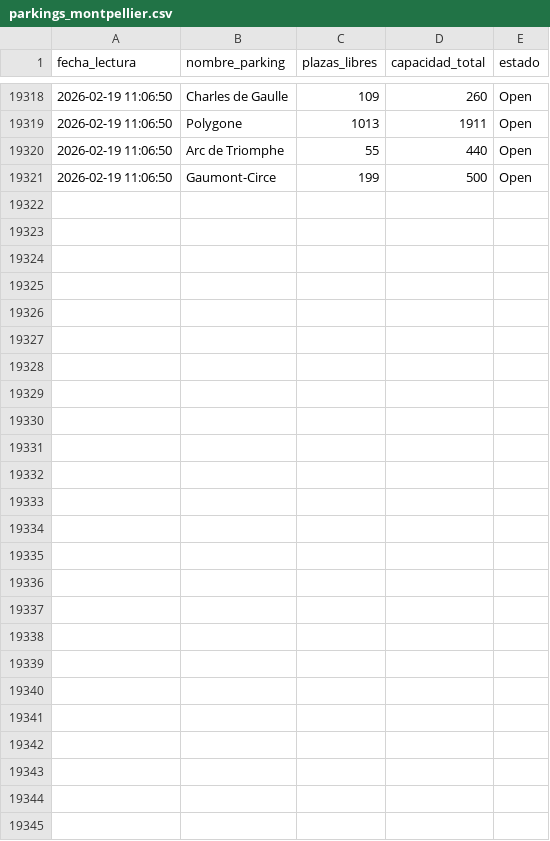
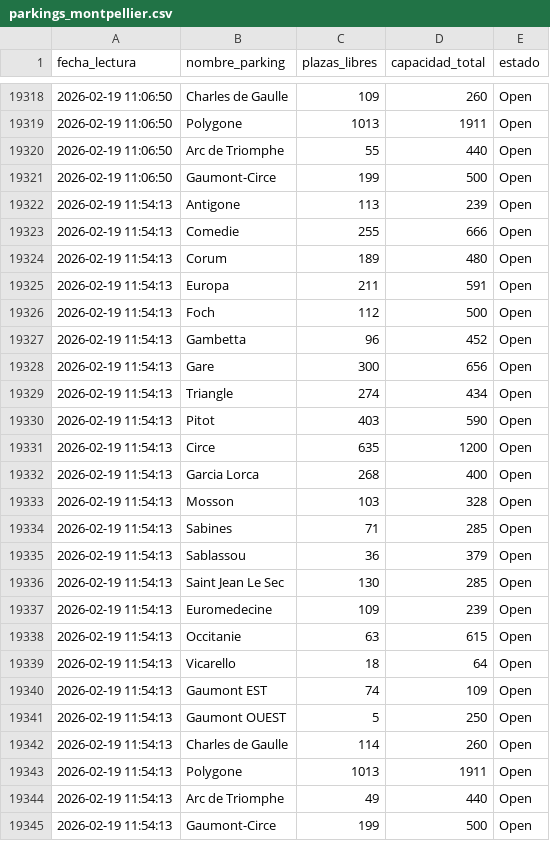
Before and after one commit to Arlo2004/parking-montpellier-data, a CSV file: parkings_montpellier.csv, drawn as a sheet; only a part is shown, gaps mark what is left out.

```diff
--- a/parkings_montpellier.csv
+++ b/parkings_montpellier.csv
@@ -19321 +19321,25 @@ fecha_lectura,nombre_parking,plazas_libres,capacidad_total,estado
 2026-02-19 11:06:50,Gaumont-Circe,199,500,Open
+2026-02-19 11:54:13,Antigone,113,239,Open
+2026-02-19 11:54:13,Comedie,255,666,Open
+2026-02-19 11:54:13,Corum,189,480,Open
+2026-02-19 11:54:13,Europa,211,591,Open
+2026-02-19 11:54:13,Foch,112,500,Open
+2026-02-19 11:54:13,Gambetta,96,452,Open
+2026-02-19 11:54:13,Gare,300,656,Open
+2026-02-19 11:54:13,Triangle,274,434,Open
+2026-02-19 11:54:13,Pitot,403,590,Open
+2026-02-19 11:54:13,Circe,635,1200,Open
+2026-02-19 11:54:13,Garcia Lorca,268,400,Open
+2026-02-19 11:54:13,Mosson,103,328,Open
+2026-02-19 11:54:13,Sabines,71,285,Open
+2026-02-19 11:54:13,Sablassou,36,379,Open
+2026-02-19 11:54:13,Saint Jean Le Sec,130,285,Open
+2026-02-19 11:54:13,Euromedecine,109,239,Open
+2026-02-19 11:54:13,Occitanie,63,615,Open
+2026-02-19 11:54:13,Vicarello,18,64,Open
+2026-02-19 11:54:13,Gaumont EST,74,109,Open
+2026-02-19 11:54:13,Gaumont OUEST,5,250,Open
+2026-02-19 11:54:13,Charles de Gaulle,114,260,Open
+2026-02-19 11:54:13,Polygone,1013,1911,Open
+2026-02-19 11:54:13,Arc de Triomphe,49,440,Open
+2026-02-19 11:54:13,Gaumont-Circe,199,500,Open
```
